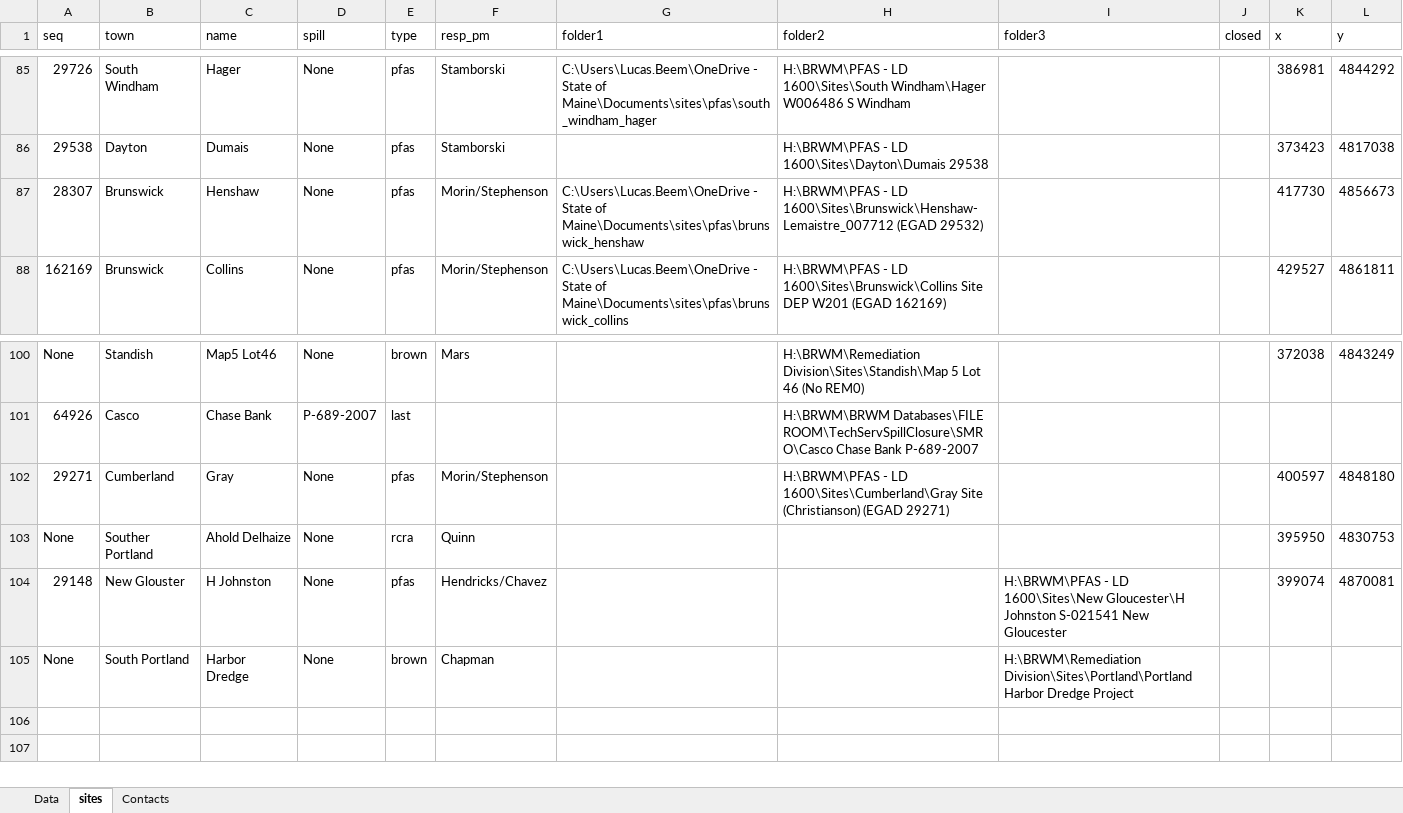
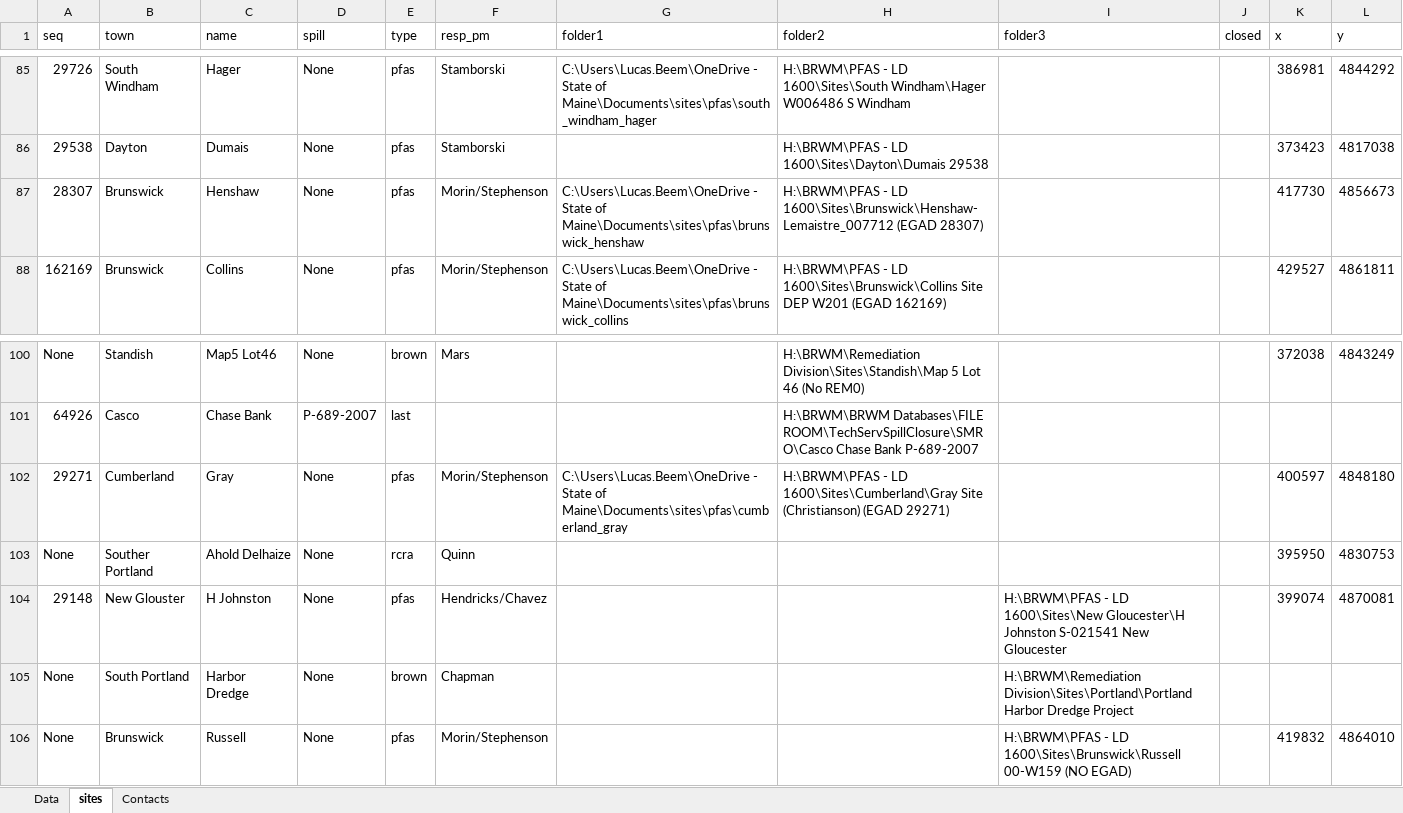
Before and after one commit to lhbeem/DEP_refactor, an Excel workbook: lookup/Spill_lab_tracking.xlsx, sheet sites, drawn as a sheet; only a part is shown, gaps mark what is left out; values as stored, in another font and other column widths than the file's, no borders; the diff names each change by its address in the sheet, - before the commit and + after, or states it on an @@ line.

```diff
--- a/lookup/Spill_lab_tracking.xlsx (sheet sites)
+++ b/lookup/Spill_lab_tracking.xlsx (sheet sites)
-H87 (folder2): …1600\Sites\Brunswick\Henshaw-Lemaistre_007712 (EGAD 29532)
+H87 (folder2): …1600\Sites\Brunswick\Henshaw-Lemaistre_007712 (EGAD 28307)
-G102 (folder1): (empty)
+G102 (folder1): C:\Users\Lucas.Beem\OneDrive - State of Maine\Documents\sites\pfas\cumberland_gray
+row 106: None | Brunswick | Russell | None | pfas | Morin/Stephenson |  |  | H:\BRWM\PFAS - LD 1600\Sites\Brunswick\Russell 00-W159 (NO EGAD) |  | 419832 | 4864010
```
Also changed, not shown: sheet Data, 1 other file.
